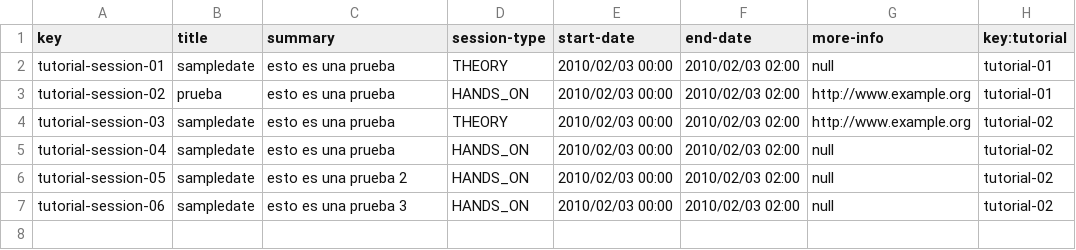
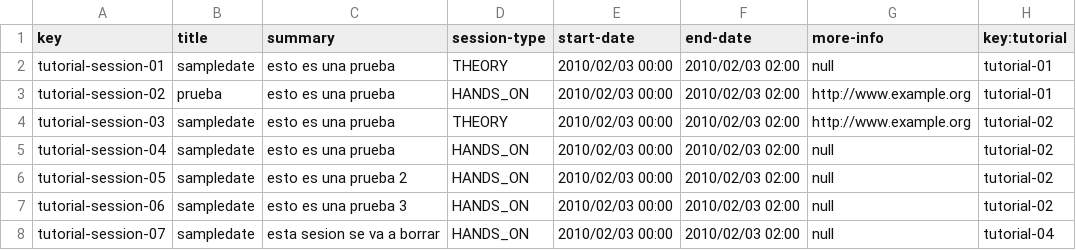
Before and after one commit to alvgonfri/dp2-acme-l3, a CSV file: Acme-L3-D04/src/main/webapp/WEB-INF/resources/sample-data/tutorial-session.csv, drawn as a sheet; the diff names each change by its address in the sheet, - before the commit and + after, or states it on an @@ line.

```diff
--- a/Acme-L3-D04/src/main/webapp/WEB-INF/resources/sample-data/tutorial-session.csv
+++ b/Acme-L3-D04/src/main/webapp/WEB-INF/resources/sample-data/tutorial-session.csv
+row 8: tutorial-session-07 | sampledate | esta sesion se va a borrar | HANDS_ON | 2010/02/03 00:00 | 2010/02/03 02:00 | null | tutorial-04
```
Also changed, not shown: 2 other files.
